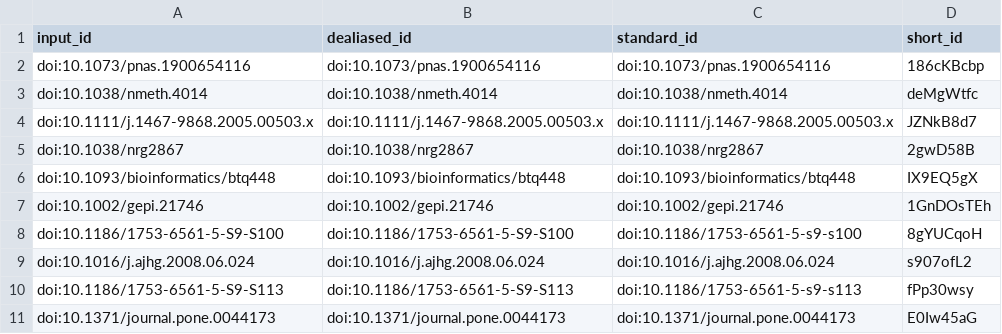
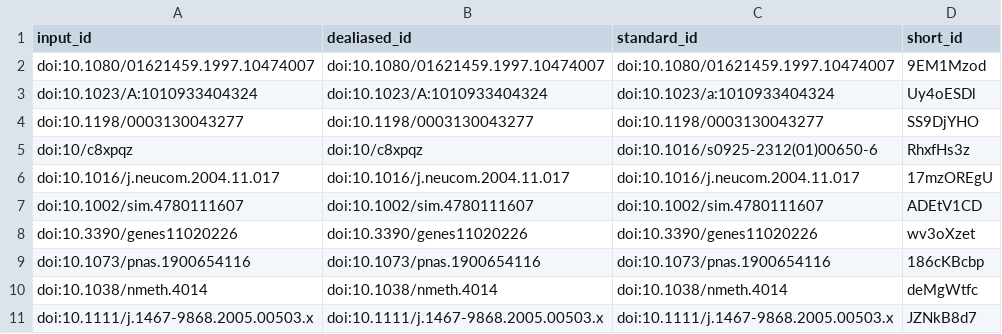
Before and after one commit to jaybee84/ml-in-rd, a TSV file: citations.tsv, drawn as a sheet; only a part is shown; the shorter side is filled out with more unchanged rows; the diff names each change by its address in the sheet, - before the commit and + after, or states it on an @@ line.

```diff
--- a/citations.tsv
+++ b/citations.tsv
+row 2: doi:10.1080/01621459.1997.10474007 | doi:10.1080/01621459.1997.10474007 | doi:10.1080/01621459.1997.10474007 | 9EM1Mzod
+row 3: doi:10.1023/A:1010933404324 | doi:10.1023/A:1010933404324 | doi:10.1023/a:1010933404324 | Uy4oESDl
+row 4: doi:10.1198/0003130043277 | doi:10.1198/0003130043277 | doi:10.1198/0003130043277 | SS9DjYHO
+row 5: doi:10/c8xpqz | doi:10/c8xpqz | doi:10.1016/s0925-2312(01)00650-6 | RhxfHs3z
+row 6: doi:10.1016/j.neucom.2004.11.017 | doi:10.1016/j.neucom.2004.11.017 | doi:10.1016/j.neucom.2004.11.017 | 17mzOREgU
+row 7: doi:10.1002/sim.4780111607 | doi:10.1002/sim.4780111607 | doi:10.1002/sim.4780111607 | ADEtV1CD
+row 8: doi:10.3390/genes11020226 | doi:10.3390/genes11020226 | doi:10.3390/genes11020226 | wv3oXzet
```
Also changed, not shown: 7 other files.
